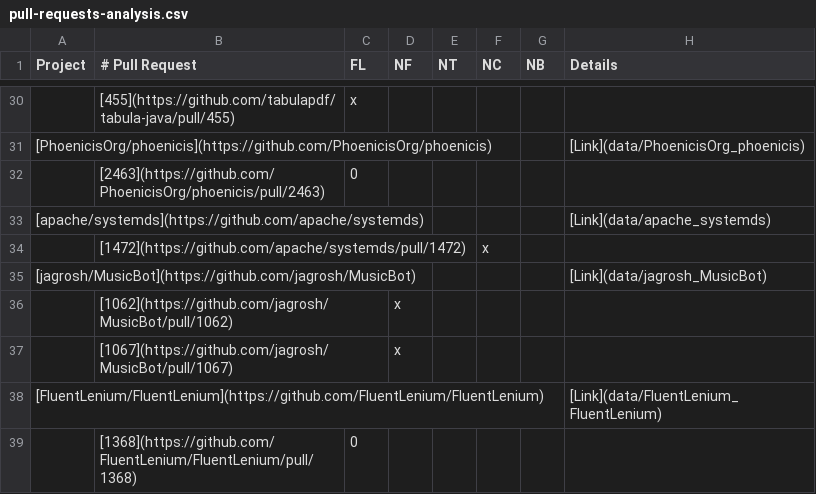
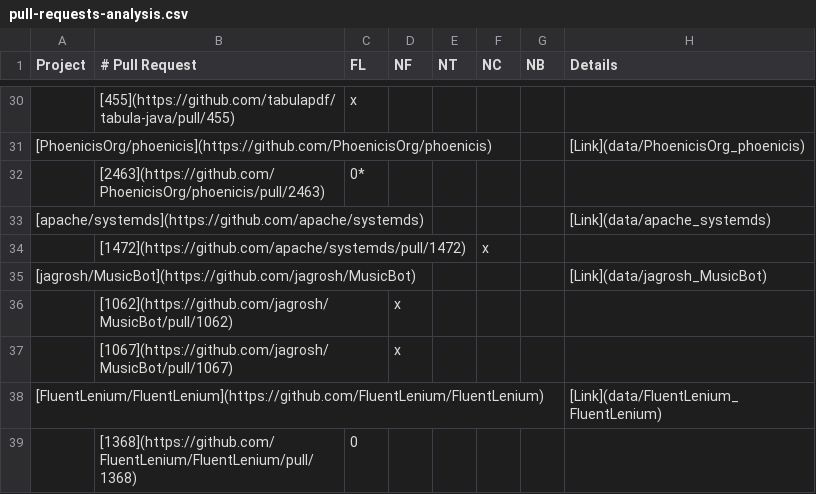
Before and after one commit to flacocobot/2021-flacocobot-experiment, a CSV file: pull-requests-analysis.csv, drawn as a sheet; only a part is shown, gaps mark what is left out.

Commit message:
Update data

```diff
--- a/pull-requests-analysis.csv
+++ b/pull-requests-analysis.csv
@@ -31,3 +31,3 @@ Project;# Pull Request;FL;NF;NT;NC;NB;Details
 [PhoenicisOrg/phoenicis](https://github.com/PhoenicisOrg/phoenicis);;;;;;;[Link](data/PhoenicisOrg_phoenicis)
-;[2463](https://github.com/PhoenicisOrg/phoenicis/pull/2463);0;;;;;
+;[2463](https://github.com/PhoenicisOrg/phoenicis/pull/2463);0*;;;;;
 [apache/systemds](https://github.com/apache/systemds);;;;;;;[Link](data/apache_systemds)
```
Also changed, not shown: 1 other file.
